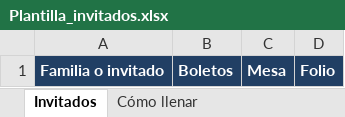
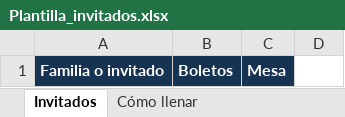
Before and after one commit to AlexHS2904/XV_CAMILA, an Excel workbook: assets/excel/Plantilla_invitados.xlsx, sheet Invitados, drawn as a sheet; values as stored, in another font and other column widths than the file's, no borders; the diff names each change by its address in the sheet, - before the commit and + after, or states it on an @@ line.

```diff
--- a/assets/excel/Plantilla_invitados.xlsx (sheet Invitados)
+++ b/assets/excel/Plantilla_invitados.xlsx (sheet Invitados)
-D1: Folio
+D1: (empty)
-D1 fill: #213F64
+D1 fill: none
```
Also changed, not shown: sheet Cómo llenar, 17 other files.
